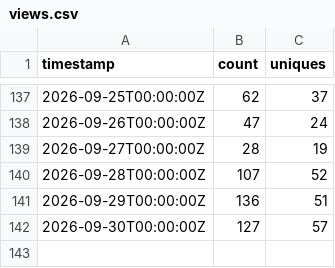
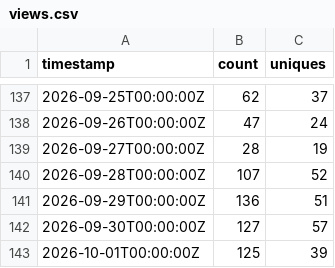
Before and after one commit to daiemon12/catia-v5-mcp-server, a CSV file: traffic/views.csv, drawn as a sheet; only a part is shown, gaps mark what is left out.

```diff
--- a/traffic/views.csv
+++ b/traffic/views.csv
@@ -142 +142,2 @@ timestamp,count,uniques
 2026-09-30T00:00:00Z,127,57
+2026-10-01T00:00:00Z,125,39
```
Also changed, not shown: traffic/clones.csv, 5 other files.
